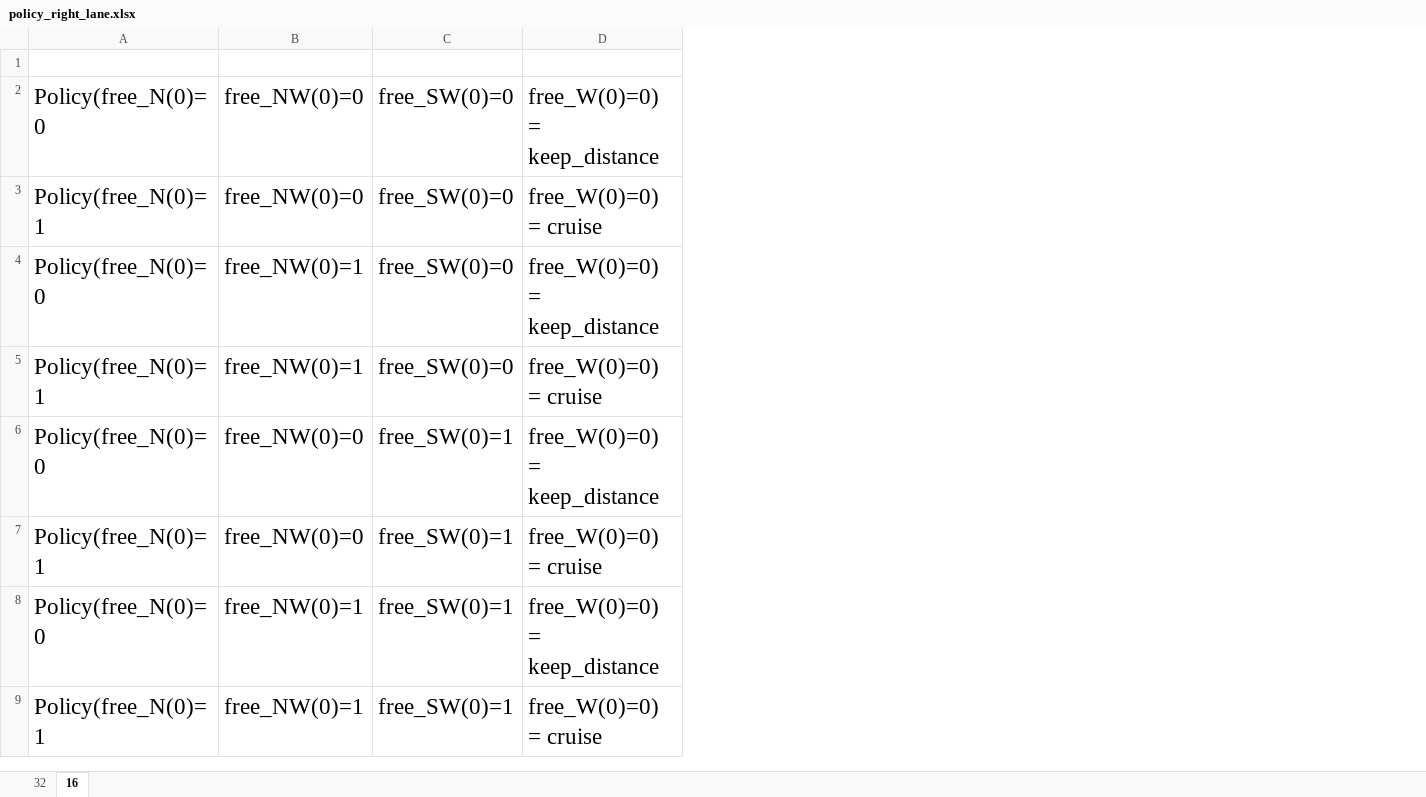
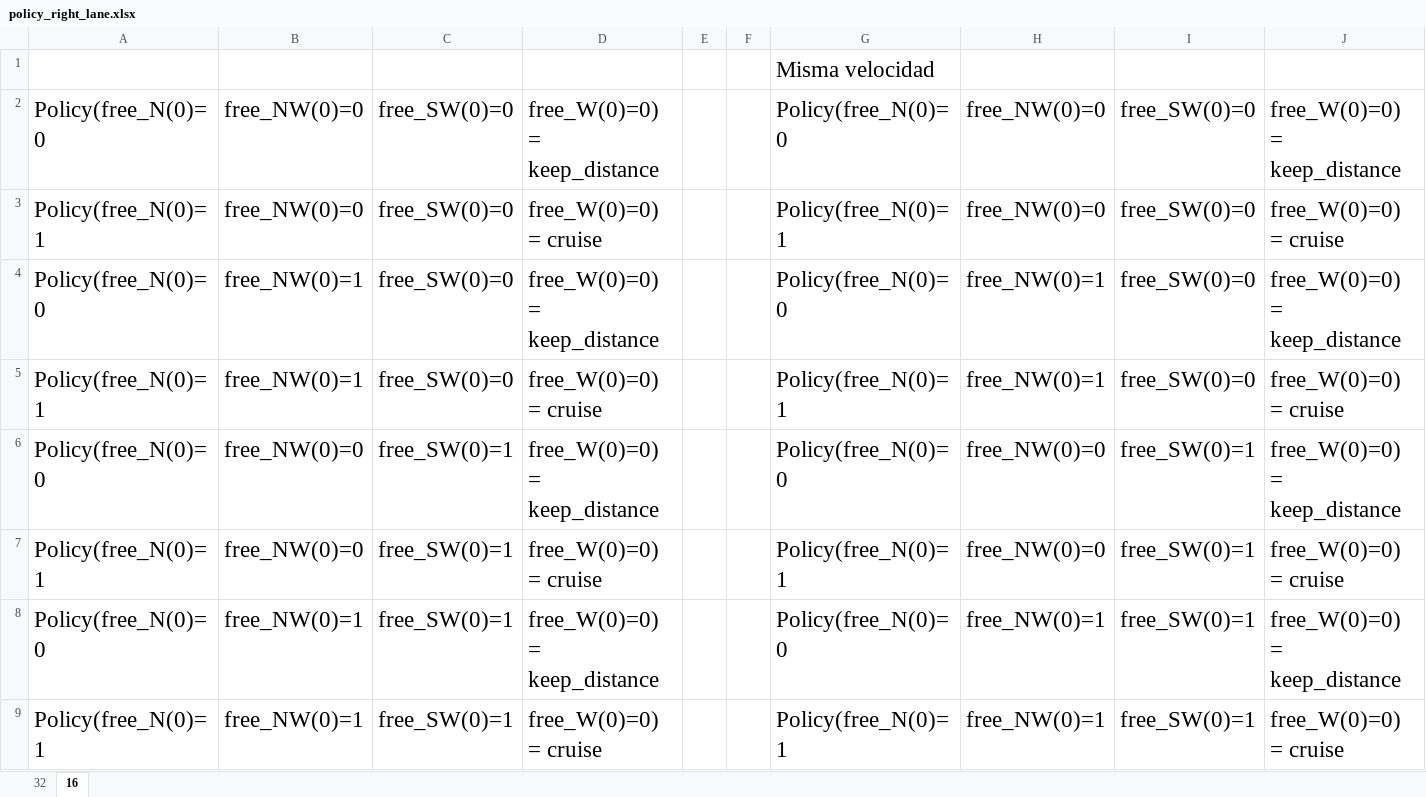
Before and after one commit to hector-aviles/WebotsROSArticuloCocheAutonomoAppliedAI, an Excel workbook: catkin_ws/src/icra2024/src/MDPs/policy_right_lane.xlsx, sheet 16, drawn as a sheet; only a part is shown; values as stored, in another font and other column widths than the file's, no borders; the diff names each change by its address in the sheet, - before the commit and + after, or states it on an @@ line.

```diff
--- a/catkin_ws/src/icra2024/src/MDPs/policy_right_lane.xlsx (sheet 16)
+++ b/catkin_ws/src/icra2024/src/MDPs/policy_right_lane.xlsx (sheet 16)
+column E, empty
+column F, empty
+column G, rows 1-9: Misma velocidad | Policy(free_N(0)=0 | Policy(free_N(0)=1 | Policy(free_N(0)=0 | Policy(free_N(0)=1 | Policy(free_N(0)=0 | Policy(free_N(0)=1 | Policy(free_N(0)=0 | Policy(free_N(0)=1
+column H, rows 2-9: free_NW(0)=0 | free_NW(0)=0 | free_NW(0)=1 | free_NW(0)=1 | free_NW(0)=0 | free_NW(0)=0 | free_NW(0)=1 | free_NW(0)=1
+column I, rows 2-9: free_SW(0)=0 | free_SW(0)=0 | free_SW(0)=0 | free_SW(0)=0 | free_SW(0)=1 | free_SW(0)=1 | free_SW(0)=1 | free_SW(0)=1
+column J, rows 2-9: free_W(0)=0) = keep_distance | free_W(0)=0) = cruise | free_W(0)=0) = keep_distance | free_W(0)=0) = cruise | free_W(0)=0) = keep_distance | free_W(0)=0) = cruise | free_W(0)=0) = keep_distance | free_W(0)=0) = cruise
```
Also changed, not shown: 11 other files.
